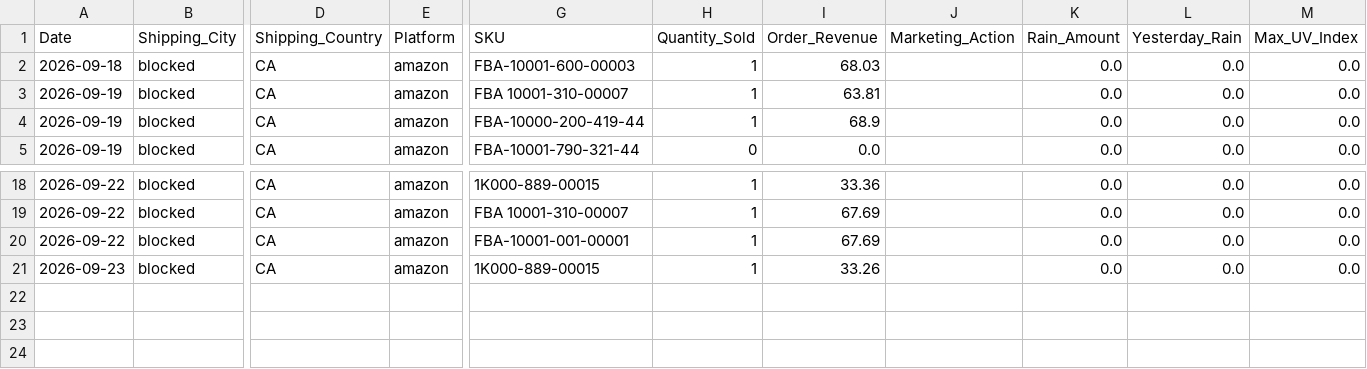
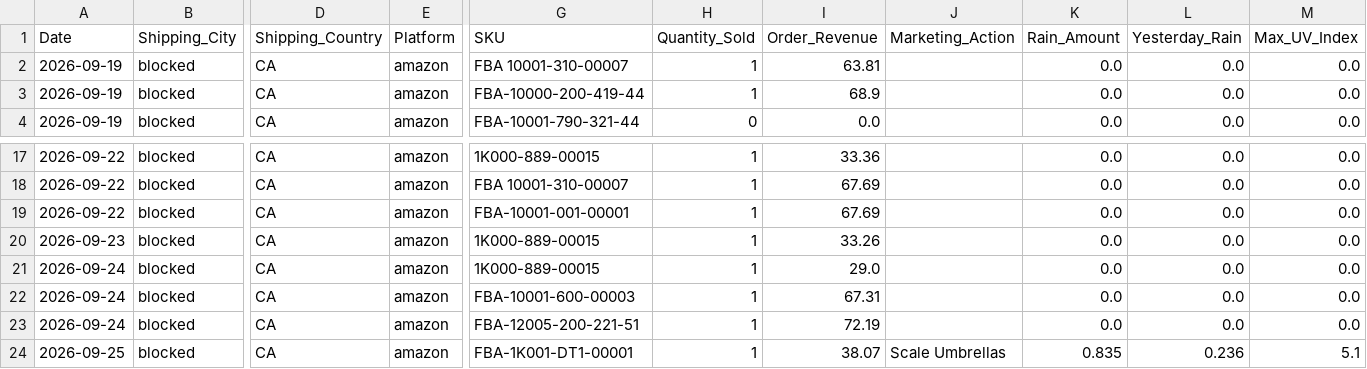
Before and after one commit to mg22mex/marketing-weather-engine, a CSV file: data/weather_pulse_sales_bridge_ca_preview.csv, drawn as a sheet; only a part is shown, gaps mark what is left out; removed rows and columns are numbered as before the commit, all else as after; rows hold the shown columns only; the diff names each change by its address in the sheet, - before the commit and + after, or states it on an @@ line.

```diff
--- a/data/weather_pulse_sales_bridge_ca_preview.csv
+++ b/data/weather_pulse_sales_bridge_ca_preview.csv
-row 2: 2026-09-18 | blocked | CA | amazon | FBA-10001-600-00003 | 1 | 68.03 |  | 0.0 | 0.0 | 0.0
+row 21: 2026-09-24 | blocked | CA | amazon | 1K000-889-00015 | 1 | 29.0 |  | 0.0 | 0.0 | 0.0
+row 22: 2026-09-24 | blocked | CA | amazon | FBA-10001-600-00003 | 1 | 67.31 |  | 0.0 | 0.0 | 0.0
+row 23: 2026-09-24 | blocked | CA | amazon | FBA-12005-200-221-51 | 1 | 72.19 |  | 0.0 | 0.0 | 0.0
+row 24: 2026-09-25 | blocked | CA | amazon | FBA-1K001-DT1-00001 | 1 | 38.07 | Scale Umbrellas | 0.835 | 0.236 | 5.1
```
Also changed, not shown: data/city_sales_overlay.csv, data/weather_pulse_audit_uk_preview.csv, 6 other files.
